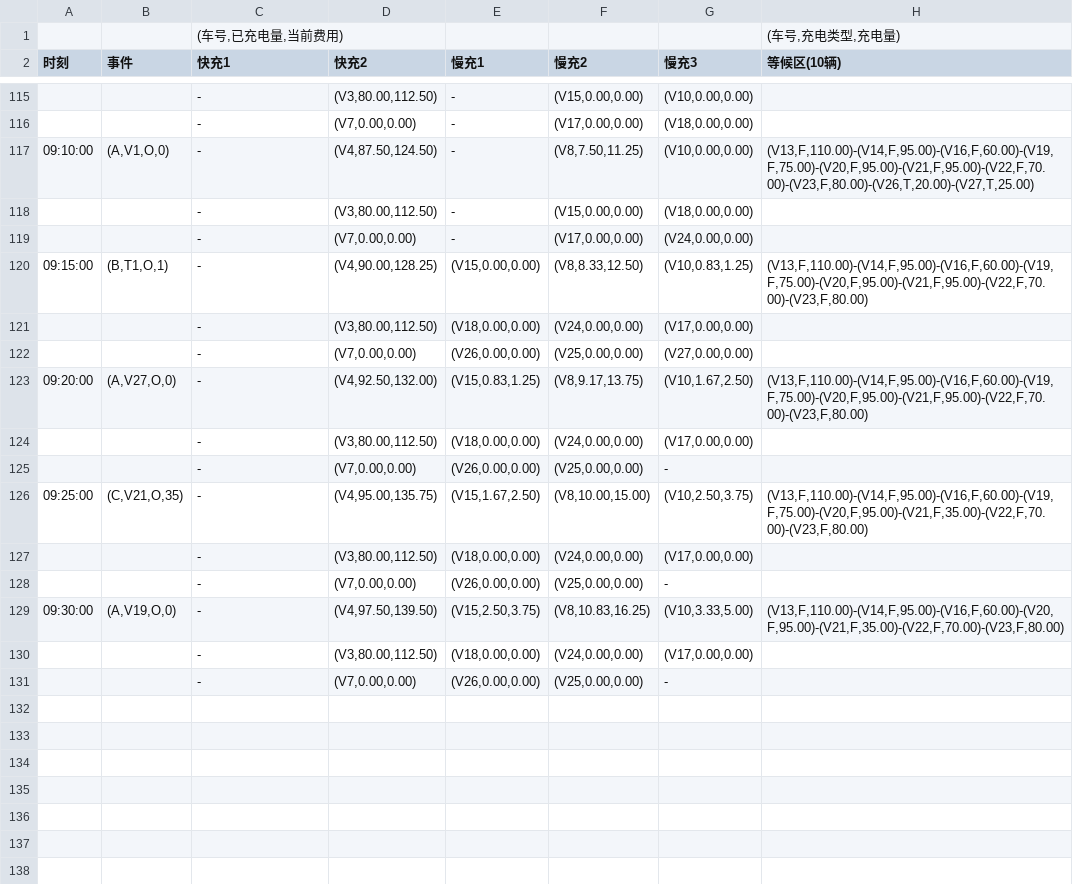
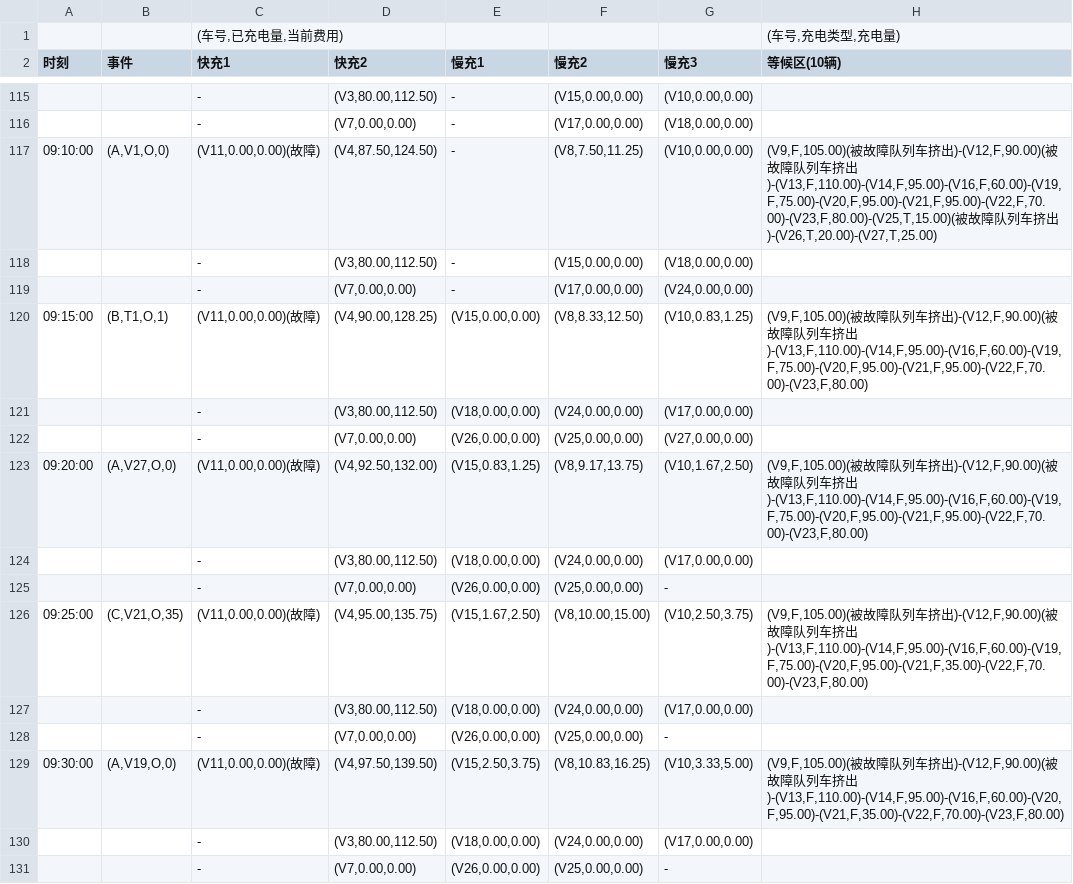
Before and after one commit to labmem-coder/SE, a CSV file: 测试结果_时间顺序调度.csv, drawn as a sheet; only a part is shown, gaps mark what is left out; the diff covers the shown part only.

```diff
--- a/测试结果_时间顺序调度.csv
+++ b/测试结果_时间顺序调度.csv
@@ -116,15 +116,15 @@
 ,,-,"(V7,0.00,0.00)",-,"(V17,0.00,0.00)","(V18,0.00,0.00)",
-09:10:00,"(A,V1,O,0)",-,"(V4,87.50,124.50)",-,"(V8,7.50,11.25)","(V10,0.00,0.00)","(V13,F,110.00)-(V14,F,95.00)-(V16,F,60.00)-(V19,F,75.00)-(V20,F,95.00)-(V21,F,95.00)-(V22,F,70.00)-(V23,F,80.00)-(V26,T,20.00)-(V27,T,25.00)"
+09:10:00,"(A,V1,O,0)","(V11,0.00,0.00)(故障)","(V4,87.50,124.50)",-,"(V8,7.50,11.25)","(V10,0.00,0.00)","(V9,F,105.00)(被故障队列车挤出)-(V12,F,90.00)(被故障队列车挤出)-(V13,F,110.00)-(V14,F,95.00)-(V16,F,60.00)-(V19,F,75.00)-(V20,F,95.00)-(V21,F,95.00)-(V22,F,70.00)-(V23,F,80.00)-(V25,T,15.00)(被故障队列车挤出)-(V26,T,20.00)-(V27,T,25.00)"
 ,,-,"(V3,80.00,112.50)",-,"(V15,0.00,0.00)","(V18,0.00,0.00)",
 ,,-,"(V7,0.00,0.00)",-,"(V17,0.00,0.00)","(V24,0.00,0.00)",
-09:15:00,"(B,T1,O,1)",-,"(V4,90.00,128.25)","(V15,0.00,0.00)","(V8,8.33,12.50)","(V10,0.83,1.25)","(V13,F,110.00)-(V14,F,95.00)-(V16,F,60.00)-(V19,F,75.00)-(V20,F,95.00)-(V21,F,95.00)-(V22,F,70.00)-(V23,F,80.00)"
+09:15:00,"(B,T1,O,1)","(V11,0.00,0.00)(故障)","(V4,90.00,128.25)","(V15,0.00,0.00)","(V8,8.33,12.50)","(V10,0.83,1.25)","(V9,F,105.00)(被故障队列车挤出)-(V12,F,90.00)(被故障队列车挤出)-(V13,F,110.00)-(V14,F,95.00)-(V16,F,60.00)-(V19,F,75.00)-(V20,F,95.00)-(V21,F,95.00)-(V22,F,70.00)-(V23,F,80.00)"
 ,,-,"(V3,80.00,112.50)","(V18,0.00,0.00)","(V24,0.00,0.00)","(V17,0.00,0.00)",
 ,,-,"(V7,0.00,0.00)","(V26,0.00,0.00)","(V25,0.00,0.00)","(V27,0.00,0.00)",
-09:20:00,"(A,V27,O,0)",-,"(V4,92.50,132.00)","(V15,0.83,1.25)","(V8,9.17,13.75)","(V10,1.67,2.50)","(V13,F,110.00)-(V14,F,95.00)-(V16,F,60.00)-(V19,F,75.00)-(V20,F,95.00)-(V21,F,95.00)-(V22,F,70.00)-(V23,F,80.00)"
+09:20:00,"(A,V27,O,0)","(V11,0.00,0.00)(故障)","(V4,92.50,132.00)","(V15,0.83,1.25)","(V8,9.17,13.75)","(V10,1.67,2.50)","(V9,F,105.00)(被故障队列车挤出)-(V12,F,90.00)(被故障队列车挤出)-(V13,F,110.00)-(V14,F,95.00)-(V16,F,60.00)-(V19,F,75.00)-(V20,F,95.00)-(V21,F,95.00)-(V22,F,70.00)-(V23,F,80.00)"
 ,,-,"(V3,80.00,112.50)","(V18,0.00,0.00)","(V24,0.00,0.00)","(V17,0.00,0.00)",
 ,,-,"(V7,0.00,0.00)","(V26,0.00,0.00)","(V25,0.00,0.00)",-,
-09:25:00,"(C,V21,O,35)",-,"(V4,95.00,135.75)","(V15,1.67,2.50)","(V8,10.00,15.00)","(V10,2.50,3.75)","(V13,F,110.00)-(V14,F,95.00)-(V16,F,60.00)-(V19,F,75.00)-(V20,F,95.00)-(V21,F,35.00)-(V22,F,70.00)-(V23,F,80.00)"
+09:25:00,"(C,V21,O,35)","(V11,0.00,0.00)(故障)","(V4,95.00,135.75)","(V15,1.67,2.50)","(V8,10.00,15.00)","(V10,2.50,3.75)","(V9,F,105.00)(被故障队列车挤出)-(V12,F,90.00)(被故障队列车挤出)-(V13,F,110.00)-(V14,F,95.00)-(V16,F,60.00)-(V19,F,75.00)-(V20,F,95.00)-(V21,F,35.00)-(V22,F,70.00)-(V23,F,80.00)"
 ,,-,"(V3,80.00,112.50)","(V18,0.00,0.00)","(V24,0.00,0.00)","(V17,0.00,0.00)",
 ,,-,"(V7,0.00,0.00)","(V26,0.00,0.00)","(V25,0.00,0.00)",-,
-09:30:00,"(A,V19,O,0)",-,"(V4,97.50,139.50)","(V15,2.50,3.75)","(V8,10.83,16.25)","(V10,3.33,5.00)","(V13,F,110.00)-(V14,F,95.00)-(V16,F,60.00)-(V20,F,95.00)-(V21,F,35.00)-(V22,F,70.00)-(V23,F,80.00)"
+09:30:00,"(A,V19,O,0)","(V11,0.00,0.00)(故障)","(V4,97.50,139.50)","(V15,2.50,3.75)","(V8,10.83,16.25)","(V10,3.33,5.00)","(V9,F,105.00)(被故障队列车挤出)-(V12,F,90.00)(被故障队列车挤出)-(V13,F,110.00)-(V14,F,95.00)-(V16,F,60.00)-(V20,F,95.00)-(V21,F,35.00)-(V22,F,70.00)-(V23,F,80.00)"
 ,,-,"(V3,80.00,112.50)","(V18,0.00,0.00)","(V24,0.00,0.00)","(V17,0.00,0.00)",
```
Also changed, not shown: 22 edited cells elsewhere in this file, project1/docs/acceptance_test_output_优先级调度.csv, 3 other files.
